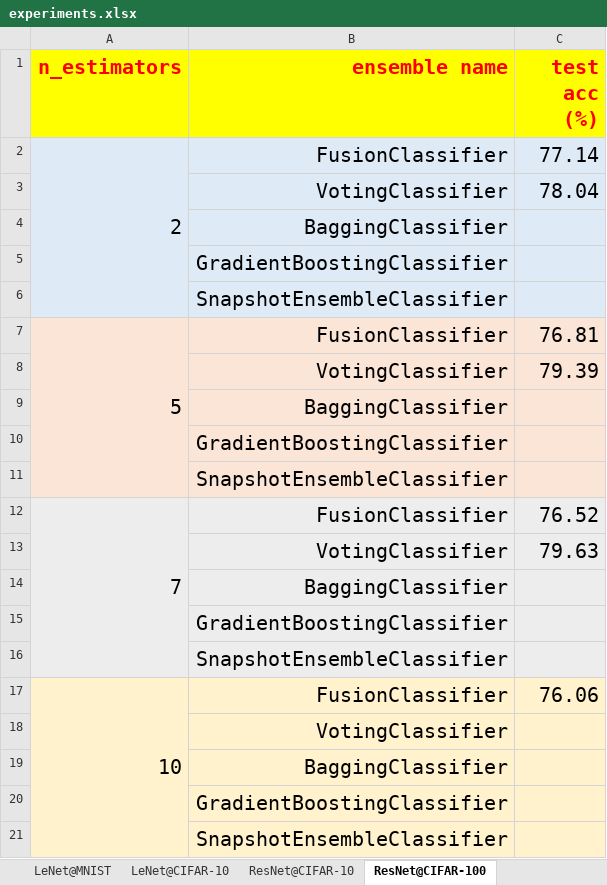
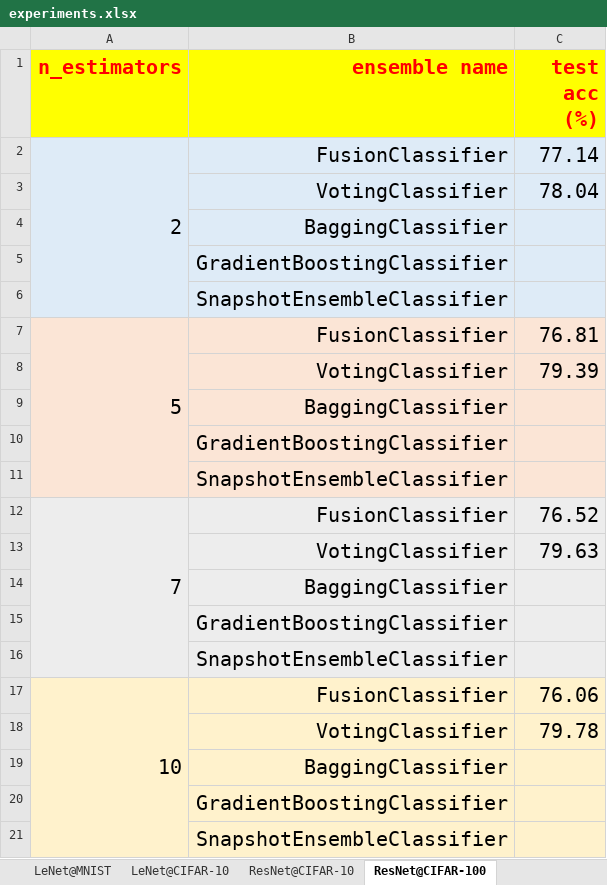
Before and after one commit to TorchEnsemble-Community/Ensemble-Pytorch, an Excel workbook: docs/experiments.xlsx, sheet ResNet@CIFAR-100, drawn as a sheet; values as stored, in another font and other column widths than the file's, no borders; the diff names each change by its address in the sheet, - before the commit and + after, or states it on an @@ line.

Commit message:
doc: update experiment

```diff
--- a/docs/experiments.xlsx (sheet ResNet@CIFAR-100)
+++ b/docs/experiments.xlsx (sheet ResNet@CIFAR-100)
-C18 (test acc (%)): (empty)
+C18 (test acc (%)): 79.78
```
